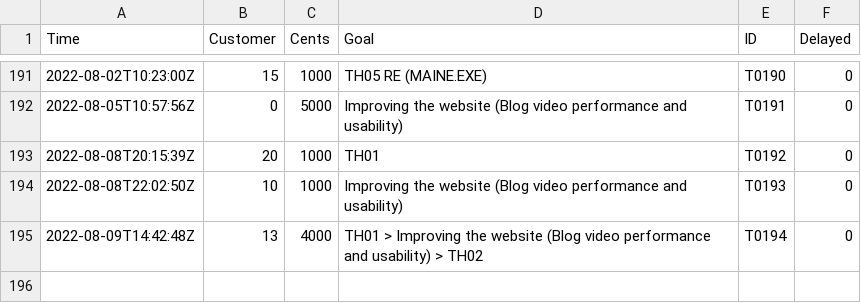
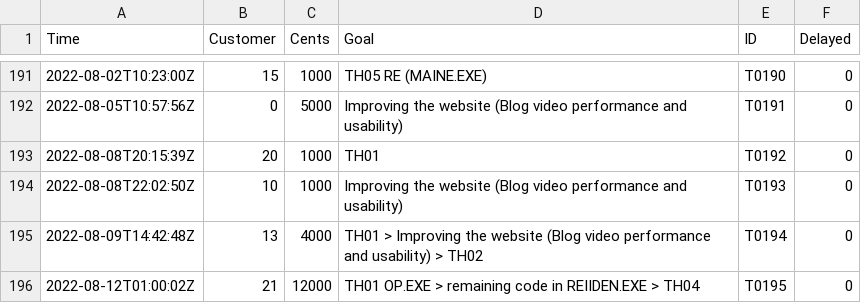
Before and after one commit to nmlgc/rec98.nmlgc.net, a TSV file: db/transactions.tsv, drawn as a sheet; only a part is shown, gaps mark what is left out.

Commit message:
[💰] Confirm T0195
120 € (!) from JonathKane towards TH01 OP.EXE, any remaining REIIDEN.EXE
code, or TH04, in this priority order! Thank you so, so much!

```diff
--- a/db/transactions.tsv
+++ b/db/transactions.tsv
@@ -195 +195,2 @@ Time	Customer	Cents	Goal	ID	Delayed
 2022-08-09T14:42:48Z	13	4000	TH01 > Improving the website (Blog video performance and usability) > TH02	T0194	0
+2022-08-12T01:00:02Z	21	12000	TH01 OP.EXE > remaining code in REIIDEN.EXE > TH04	T0195	0
```
Also changed, not shown: db/customers.tsv.
